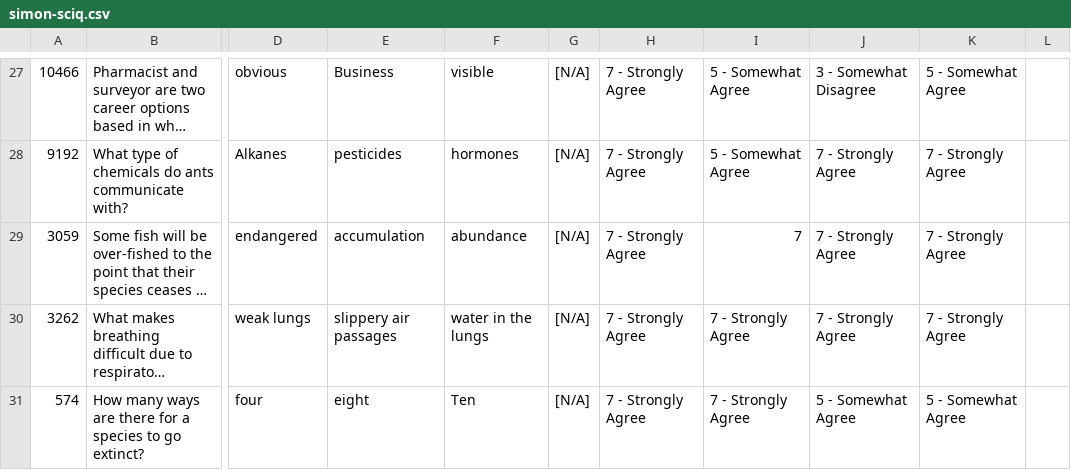
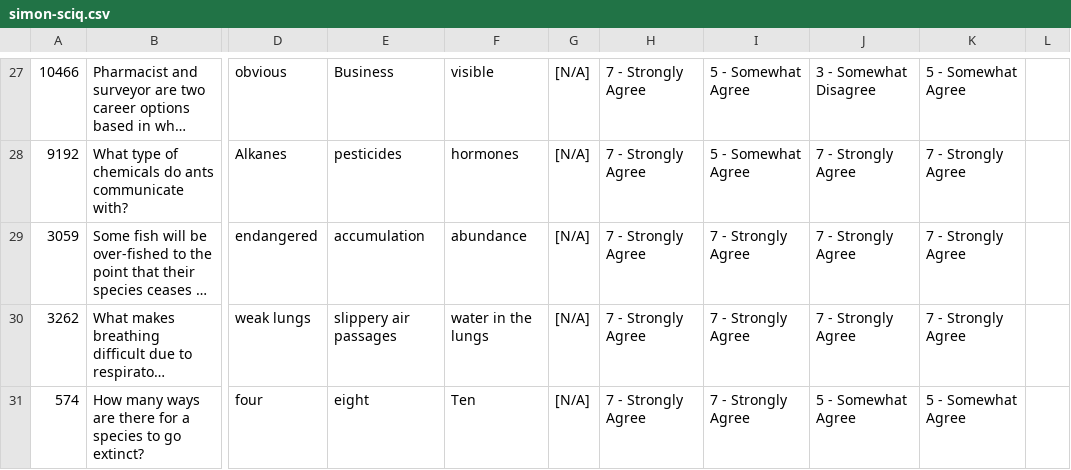
Before and after one commit to alidiusk/cs2731-final-project, a CSV file: evaluations/raw_data/simon-sciq.csv, drawn as a sheet; only a part is shown, gaps mark what is left out; long unchanged cells end in …; the diff names each change by its address in the sheet, - before the commit and + after, or states it on an @@ line.

```diff
--- a/evaluations/raw_data/simon-sciq.csv
+++ b/evaluations/raw_data/simon-sciq.csv
-I29: 7
+I29: 7 - Strongly Agree
```
Also changed, not shown: evaluations/data/dan-sciq.csv, evaluations/data/dan-synth.csv, 20 other files.
